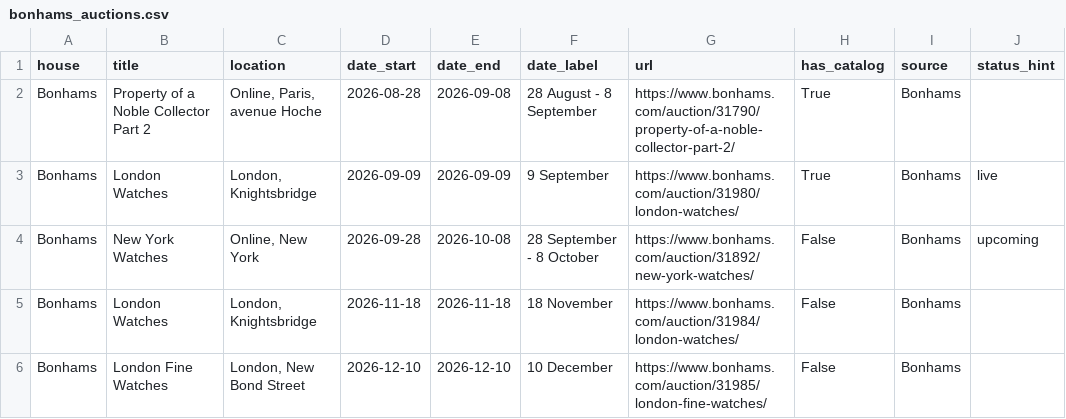
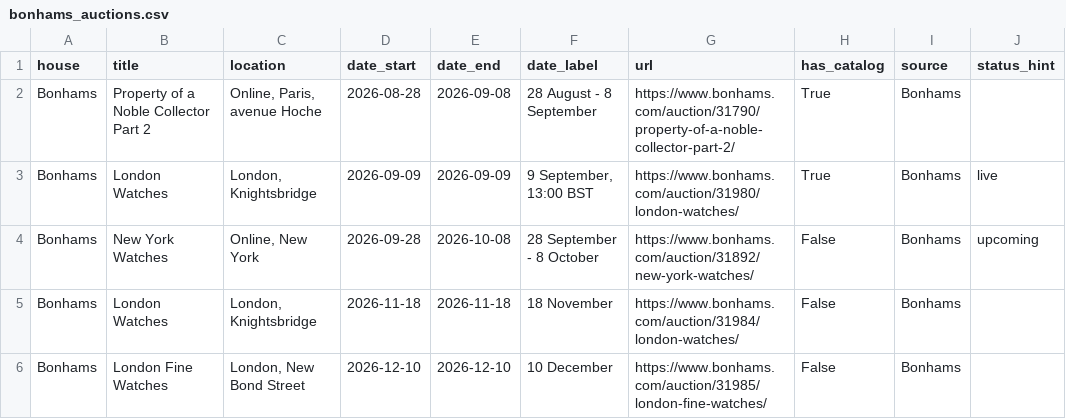
Before and after one commit to markatmutter-cloud/Dial, a CSV file: data/bonhams_auctions.csv, drawn as a sheet.

Commit message:
Residential refresh (Bonhams + Lancashire) 2026-09-08 12:12 UTC

```diff
--- a/data/bonhams_auctions.csv
+++ b/data/bonhams_auctions.csv
@@ -2,3 +2,3 @@ house,title,location,date_start,date_end,date_label,url,has_catalog,source,statu
 Bonhams,Property of a Noble Collector Part 2,"Online, Paris, avenue Hoche",2026-08-28,2026-09-08,28 August - 8 September,https://www.bonhams.com/auction/31790/property-of-a-noble-collector-part-2/,True,Bonhams,
-Bonhams,London Watches,"London, Knightsbridge",2026-09-09,2026-09-09,9 September,https://www.bonhams.com/auction/31980/london-watches/,True,Bonhams,live
+Bonhams,London Watches,"London, Knightsbridge",2026-09-09,2026-09-09,"9 September, 13:00 BST",https://www.bonhams.com/auction/31980/london-watches/,True,Bonhams,live
 Bonhams,New York Watches,"Online, New York",2026-09-28,2026-10-08,28 September - 8 October,https://www.bonhams.com/auction/31892/new-york-watches/,False,Bonhams,upcoming
```
Also changed, not shown: 1 other file.
